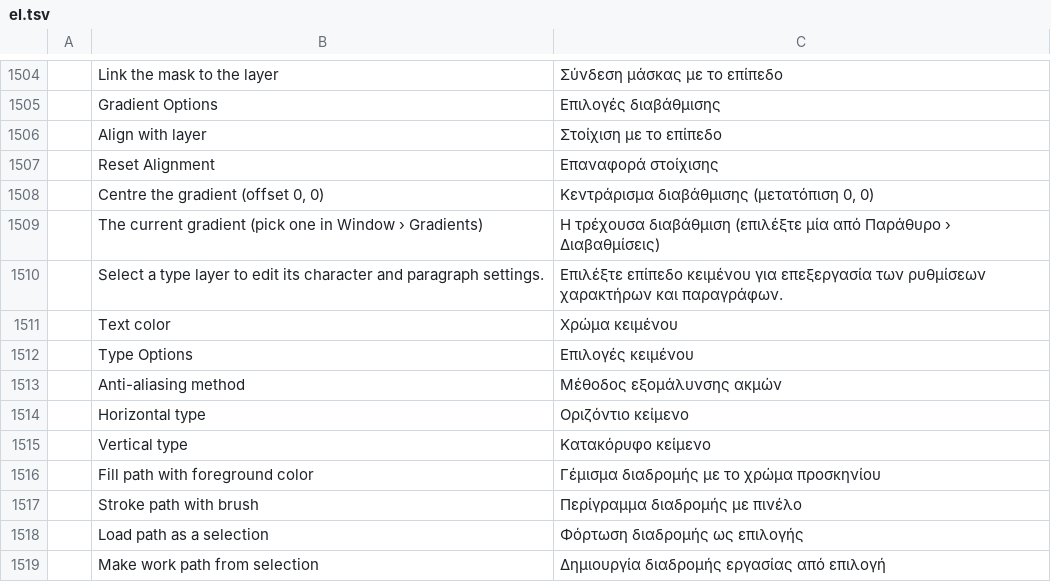
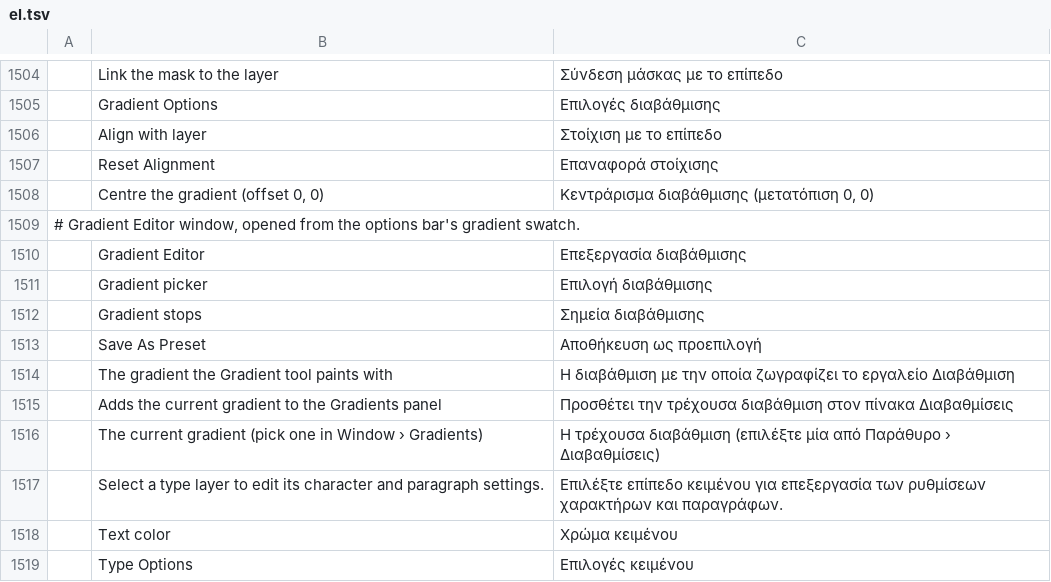
Before and after one commit to 0x6Ason/photocraft, a TSV file: crates/ui-egui/src/i18n/el.tsv, drawn as a sheet; only a part is shown, gaps mark what is left out; the shorter side is filled out with more unchanged rows.

```diff
--- a/crates/ui-egui/src/i18n/el.tsv
+++ b/crates/ui-egui/src/i18n/el.tsv
@@ -1508,2 +1508,9 @@
 	Centre the gradient (offset 0, 0)	Κεντράρισμα διαβάθμισης (μετατόπιση 0, 0)
+# Gradient Editor window, opened from the options bar's gradient swatch.
+	Gradient Editor	Επεξεργασία διαβάθμισης
+	Gradient picker	Επιλογή διαβάθμισης
+	Gradient stops	Σημεία διαβάθμισης
+	Save As Preset	Αποθήκευση ως προεπιλογή
+	The gradient the Gradient tool paints with	Η διαβάθμιση με την οποία ζωγραφίζει το εργαλείο Διαβάθμιση
+	Adds the current gradient to the Gradients panel	Προσθέτει την τρέχουσα διαβάθμιση στον πίνακα Διαβαθμίσεις
 	The current gradient (pick one in Window › Gradients)	Η τρέχουσα διαβάθμιση (επιλέξτε μία από Παράθυρο › Διαβαθμίσεις)
```
Also changed, not shown: crates/ui-egui/src/i18n/de.tsv, crates/ui-egui/src/i18n/it.tsv, 22 other files.
